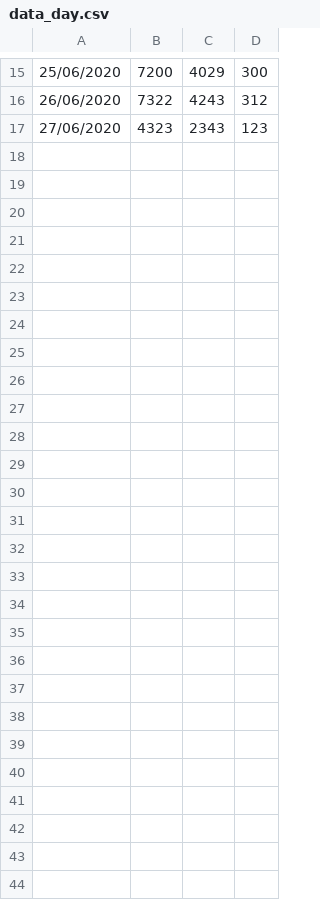
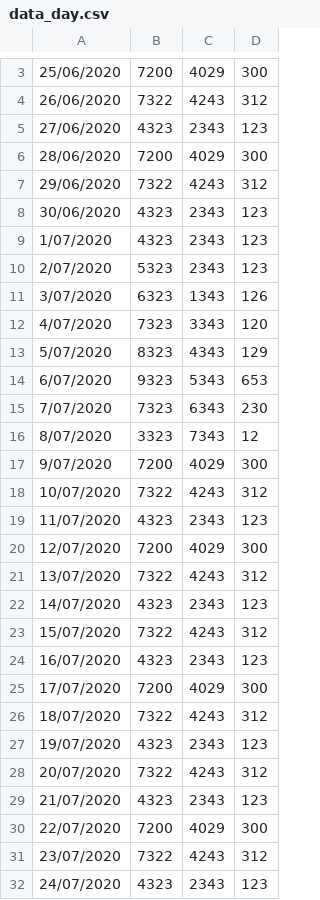
Before and after one commit to sidaliadbez/SPS, a CSV file: app/src/main/res/raw/data_day.csv, drawn as a sheet; only a part is shown, gaps mark what is left out; the diff covers the shown part only; the diff names each change by its address in the sheet, - before the commit and + after, or states it on an @@ line.

```diff
--- a/app/src/main/res/raw/data_day.csv
+++ b/app/src/main/res/raw/data_day.csv
+row 6: 28/06/2020 | 7200 | 4029 | 300
+row 7: 29/06/2020 | 7322 | 4243 | 312
+row 8: 30/06/2020 | 4323 | 2343 | 123
+row 9: 1/07/2020 | 4323 | 2343 | 123
+row 10: 2/07/2020 | 5323 | 2343 | 123
+row 11: 3/07/2020 | 6323 | 1343 | 126
+row 12: 4/07/2020 | 7323 | 3343 | 120
+row 13: 5/07/2020 | 8323 | 4343 | 129
+row 14: 6/07/2020 | 9323 | 5343 | 653
+row 15: 7/07/2020 | 7323 | 6343 | 230
+row 16: 8/07/2020 | 3323 | 7343 | 12
+row 17: 9/07/2020 | 7200 | 4029 | 300
+row 18: 10/07/2020 | 7322 | 4243 | 312
+row 19: 11/07/2020 | 4323 | 2343 | 123
+row 20: 12/07/2020 | 7200 | 4029 | 300
+row 21: 13/07/2020 | 7322 | 4243 | 312
+row 22: 14/07/2020 | 4323 | 2343 | 123
+row 23: 15/07/2020 | 7322 | 4243 | 312
+row 24: 16/07/2020 | 4323 | 2343 | 123
+row 25: 17/07/2020 | 7200 | 4029 | 300
+row 26: 18/07/2020 | 7322 | 4243 | 312
+row 27: 19/07/2020 | 4323 | 2343 | 123
+row 28: 20/07/2020 | 7322 | 4243 | 312
+row 29: 21/07/2020 | 4323 | 2343 | 123
+row 30: 22/07/2020 | 7200 | 4029 | 300
+row 31: 23/07/2020 | 7322 | 4243 | 312
+row 32: 24/07/2020 | 4323 | 2343 | 123
```
Also changed, not shown: 12 removed rows elsewhere in this file, 5 other files.
